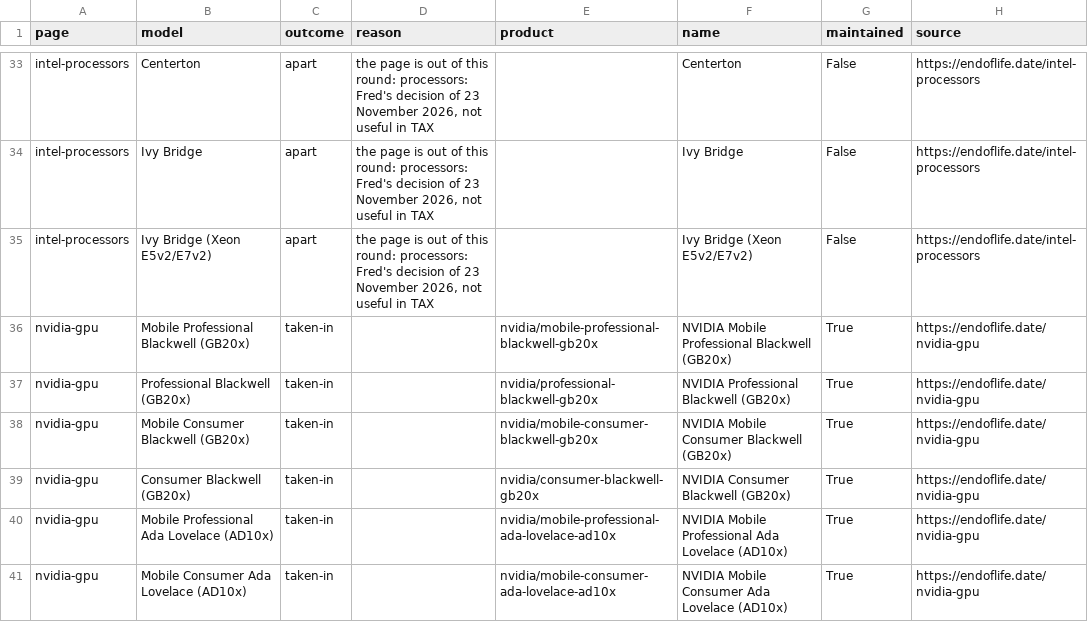
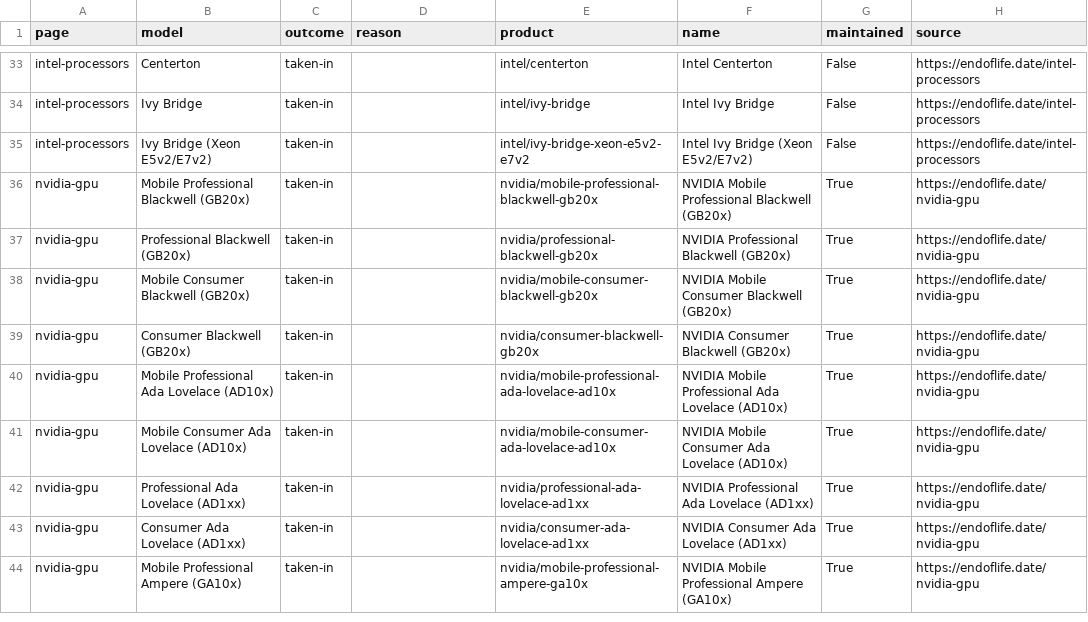
Before and after one commit to CobolKrasser/taxnmy, a CSV file: referee/import/endoflife-2026-11-23-gpu-and-processors.csv, drawn as a sheet; only a part is shown, gaps mark what is left out; the shorter side is filled out with more unchanged rows; the diff covers the shown part only; the diff names each change by its address in the sheet, - before the commit and + after, or states it on an @@ line.

```diff
--- a/referee/import/endoflife-2026-11-23-gpu-and-processors.csv
+++ b/referee/import/endoflife-2026-11-23-gpu-and-processors.csv
-C33:C35 (outcome): apart
+C33:C35 (outcome): taken-in
-D33:D35 (reason): the page is out of this round: processors: Fred's decision of 23 November 2026, not useful in TAX
+D33:D35 (reason): (empty)
-E33 (product): (empty)
+E33 (product): intel/centerton
-F33 (name): Centerton
+F33 (name): Intel Centerton
-E34 (product): (empty)
+E34 (product): intel/ivy-bridge
-F34 (name): Ivy Bridge
+F34 (name): Intel Ivy Bridge
-E35 (product): (empty)
+E35 (product): intel/ivy-bridge-xeon-e5v2-e7v2
-F35 (name): Ivy Bridge (Xeon E5v2/E7v2)
+F35 (name): Intel Ivy Bridge (Xeon E5v2/E7v2)
```
Also changed, not shown: 124 edited cells elsewhere in this file, 35 other files.
